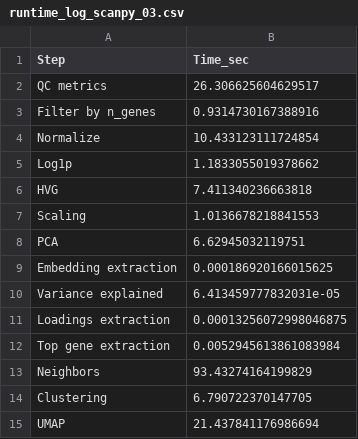
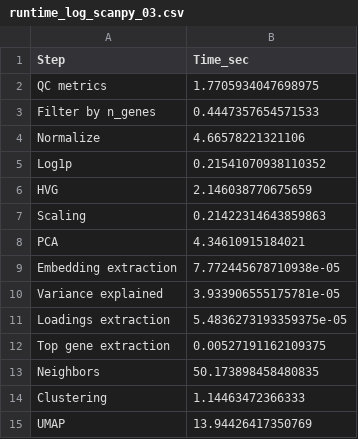
Before and after one commit to snsaiphoo/cis6060_finalproject, a CSV file: scanpy_03/runtime_log_scanpy_03.csv, drawn as a sheet.

```diff
--- a/scanpy_03/runtime_log_scanpy_03.csv
+++ b/scanpy_03/runtime_log_scanpy_03.csv
@@ -1,15 +1,15 @@
 Step,Time_sec
-QC metrics,26.306625604629517
-Filter by n_genes,0.9314730167388916
-Normalize,10.433123111724854
-Log1p,1.1833055019378662
-HVG,7.411340236663818
-Scaling,1.0136678218841553
-PCA,6.62945032119751
-Embedding extraction,0.000186920166015625
-Variance explained,6.413459777832031e-05
-Loadings extraction,0.00013256072998046875
-Top gene extraction,0.0052945613861083984
-Neighbors,93.43274164199829
-Clustering,6.790722370147705
-UMAP,21.437841176986694
+QC metrics,1.7705934047698975
+Filter by n_genes,0.4447357654571533
+Normalize,4.66578221321106
+Log1p,0.21541070938110352
+HVG,2.146038770675659
+Scaling,0.21422314643859863
+PCA,4.34610915184021
+Embedding extraction,7.772445678710938e-05
+Variance explained,3.933906555175781e-05
+Loadings extraction,5.4836273193359375e-05
+Top gene extraction,0.00527191162109375
+Neighbors,50.173898458480835
+Clustering,1.14463472366333
+UMAP,13.94426417350769
```
Also changed, not shown: scanpy_03/scanpy_pc1_genes_03.csv, scanpy_03/scanpy_pc2_genes_03.csv, 14 other files.
